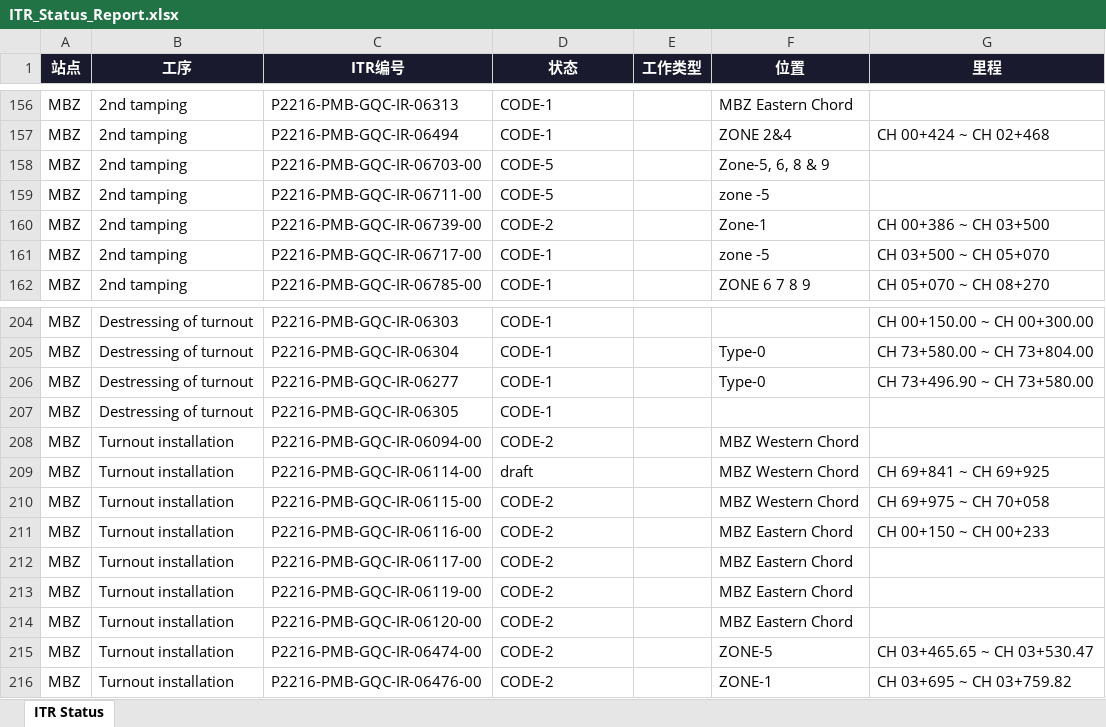
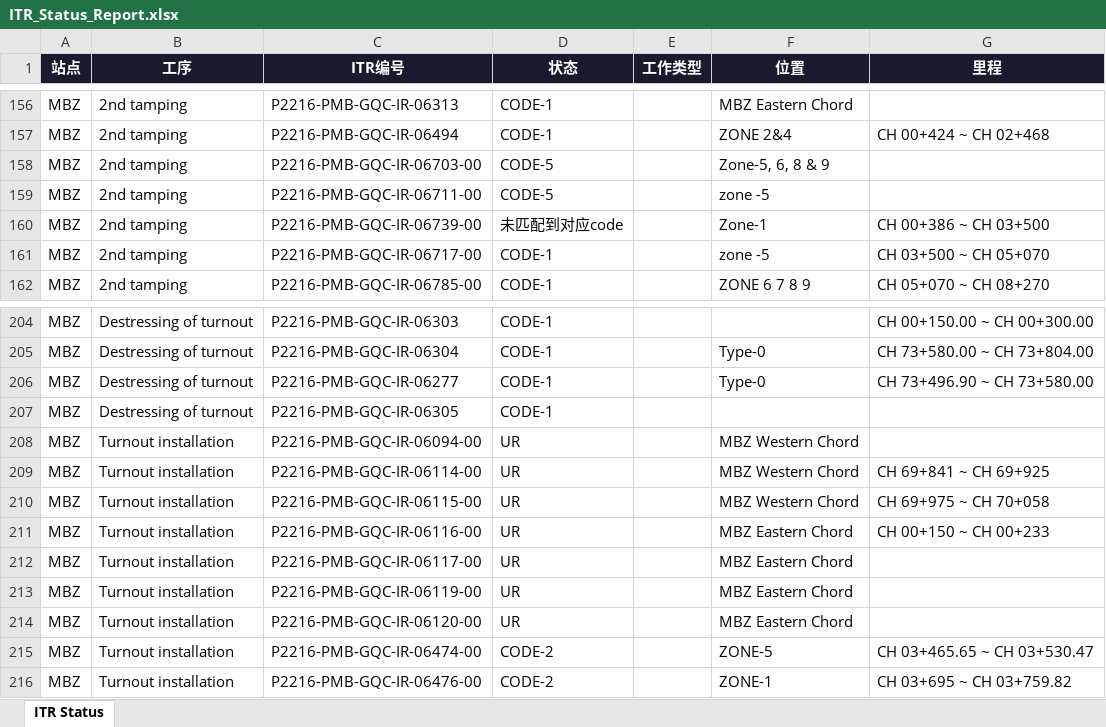
Before and after one commit to WeaJpp/itr-report, an Excel workbook: ITR_Status_Report.xlsx, sheet ITR Status, drawn as a sheet; only a part is shown, gaps mark what is left out; values as stored, in another font and other column widths than the file's, no borders; the diff names each change by its address in the sheet, - before the commit and + after, or states it on an @@ line.

Commit message:
ITR Report 2026-05-31

```diff
--- a/ITR_Status_Report.xlsx (sheet ITR Status)
+++ b/ITR_Status_Report.xlsx (sheet ITR Status)
-D160 (状态): CODE-2
+D160 (状态): 未匹配到对应code
-D208 (状态): CODE-2
+D208 (状态): UR
-D209 (状态): draft
+D209 (状态): UR
-D210:D214 (状态): CODE-2
+D210:D214 (状态): UR
```
Also changed, not shown: 2 other files.
